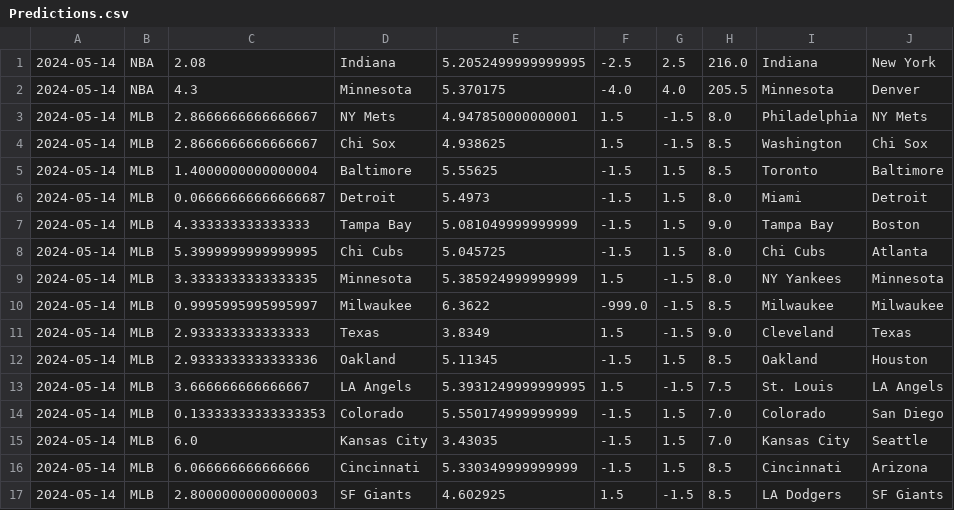
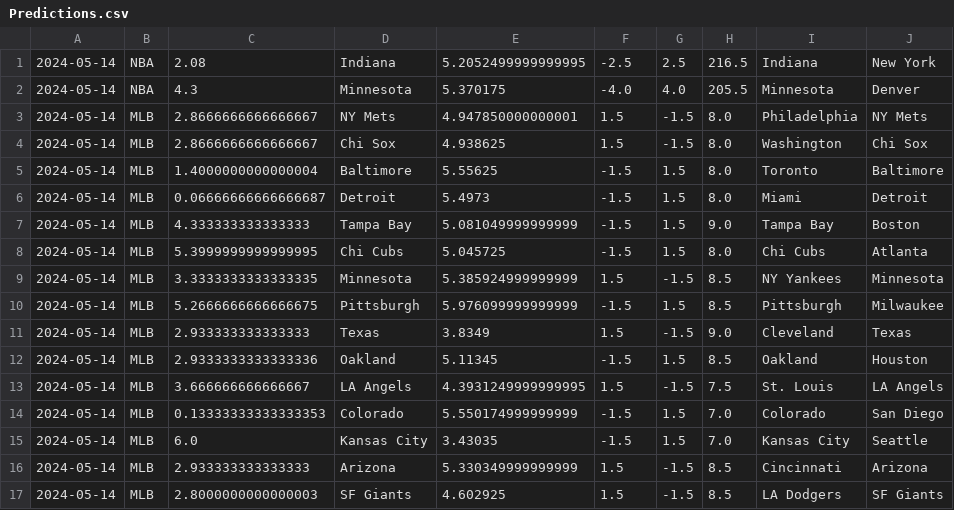
Before and after one commit to cookeda/CapstoneSportsbook, a CSV file: OddsHistory/History/Predictions.csv, drawn as a sheet.

```diff
--- a/OddsHistory/History/Predictions.csv
+++ b/OddsHistory/History/Predictions.csv
@@ -1,6 +1,6 @@
-2024-05-14,NBA,2.08,Indiana,5.2052499999999995,-2.5,2.5,216.0,Indiana,New York
+2024-05-14,NBA,2.08,Indiana,5.2052499999999995,-2.5,2.5,216.5,Indiana,New York
 2024-05-14,NBA,4.3,Minnesota,5.370175,-4.0,4.0,205.5,Minnesota,Denver
 2024-05-14,MLB,2.8666666666666667,NY Mets,4.947850000000001,1.5,-1.5,8.0,Philadelphia,NY Mets
-2024-05-14,MLB,2.8666666666666667,Chi Sox,4.938625,1.5,-1.5,8.5,Washington,Chi Sox
-2024-05-14,MLB,1.4000000000000004,Baltimore,5.55625,-1.5,1.5,8.5,Toronto,Baltimore
+2024-05-14,MLB,2.8666666666666667,Chi Sox,4.938625,1.5,-1.5,8.0,Washington,Chi Sox
+2024-05-14,MLB,1.4000000000000004,Baltimore,5.55625,-1.5,1.5,8.0,Toronto,Baltimore
 2024-05-14,MLB,0.06666666666666687,Detroit,5.4973,-1.5,1.5,8.0,Miami,Detroit
@@ -8,10 +8,10 @@
 2024-05-14,MLB,5.3999999999999995,Chi Cubs,5.045725,-1.5,1.5,8.0,Chi Cubs,Atlanta
-2024-05-14,MLB,3.3333333333333335,Minnesota,5.385924999999999,1.5,-1.5,8.0,NY Yankees,Minnesota
-2024-05-14,MLB,0.9995995995995997,Milwaukee,6.3622,-999.0,-1.5,8.5,Milwaukee,Milwaukee
+2024-05-14,MLB,3.3333333333333335,Minnesota,5.385924999999999,1.5,-1.5,8.5,NY Yankees,Minnesota
+2024-05-14,MLB,5.2666666666666675,Pittsburgh,5.976099999999999,-1.5,1.5,8.5,Pittsburgh,Milwaukee
 2024-05-14,MLB,2.933333333333333,Texas,3.8349,1.5,-1.5,9.0,Cleveland,Texas
 2024-05-14,MLB,2.9333333333333336,Oakland,5.11345,-1.5,1.5,8.5,Oakland,Houston
-2024-05-14,MLB,3.666666666666667,LA Angels,5.3931249999999995,1.5,-1.5,7.5,St. Louis,LA Angels
+2024-05-14,MLB,3.666666666666667,LA Angels,4.3931249999999995,1.5,-1.5,7.5,St. Louis,LA Angels
 2024-05-14,MLB,0.13333333333333353,Colorado,5.550174999999999,-1.5,1.5,7.0,Colorado,San Diego
 2024-05-14,MLB,6.0,Kansas City,3.43035,-1.5,1.5,7.0,Kansas City,Seattle
-2024-05-14,MLB,6.066666666666666,Cincinnati,5.330349999999999,-1.5,1.5,8.5,Cincinnati,Arizona
+2024-05-14,MLB,2.933333333333333,Arizona,5.330349999999999,1.5,-1.5,8.5,Cincinnati,Arizona
 2024-05-14,MLB,2.8000000000000003,SF Giants,4.602925,1.5,-1.5,8.5,LA Dodgers,SF Giants
```
Also changed, not shown: 24 other files.
